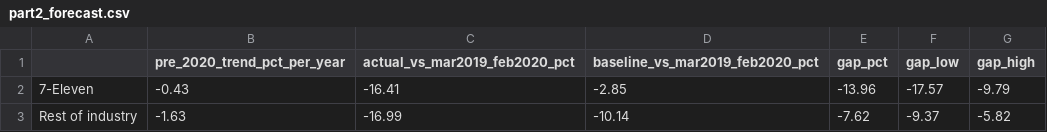
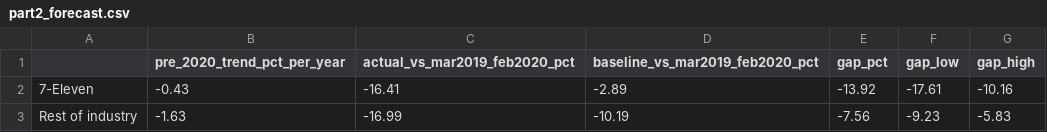
Before and after one commit to julixlyz08/seven-eleven-japan-who-pays, a CSV file: data/processed/part2_forecast.csv, drawn as a sheet.

```diff
--- a/data/processed/part2_forecast.csv
+++ b/data/processed/part2_forecast.csv
@@ -1,3 +1,3 @@
 ,pre_2020_trend_pct_per_year,actual_vs_mar2019_feb2020_pct,baseline_vs_mar2019_feb2020_pct,gap_pct,gap_low,gap_high
-7-Eleven,-0.43,-16.41,-2.85,-13.96,-17.57,-9.79
-Rest of industry,-1.63,-16.99,-10.14,-7.62,-9.37,-5.82
+7-Eleven,-0.43,-16.41,-2.89,-13.92,-17.61,-10.16
+Rest of industry,-1.63,-16.99,-10.19,-7.56,-9.23,-5.83
```
Also changed, not shown: 3 other files.
